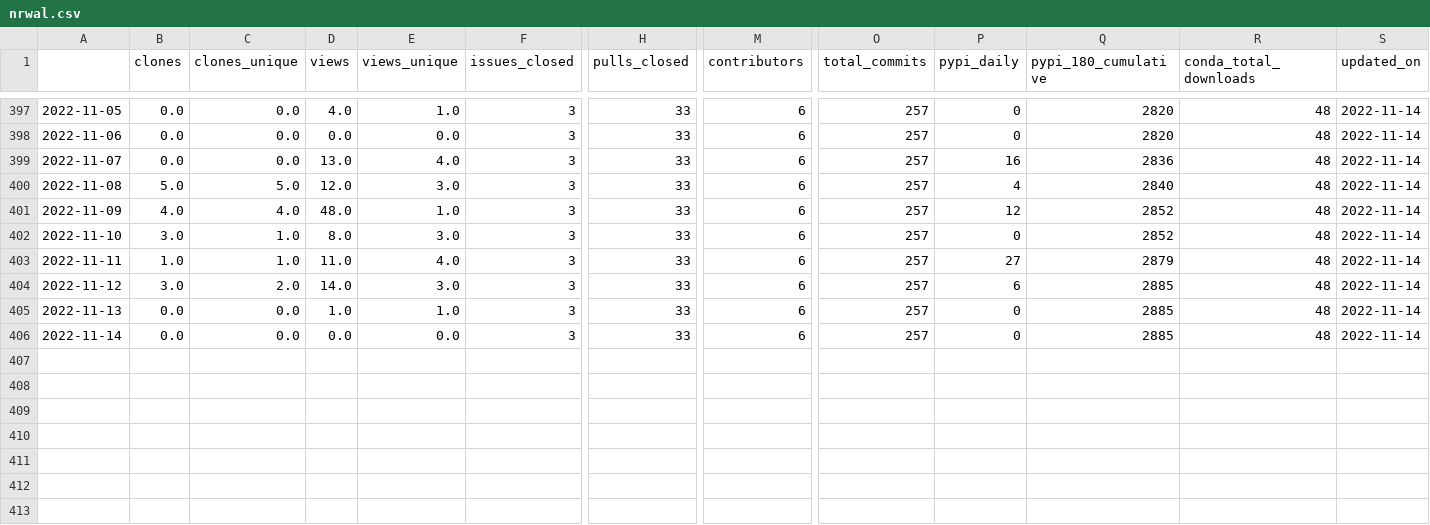
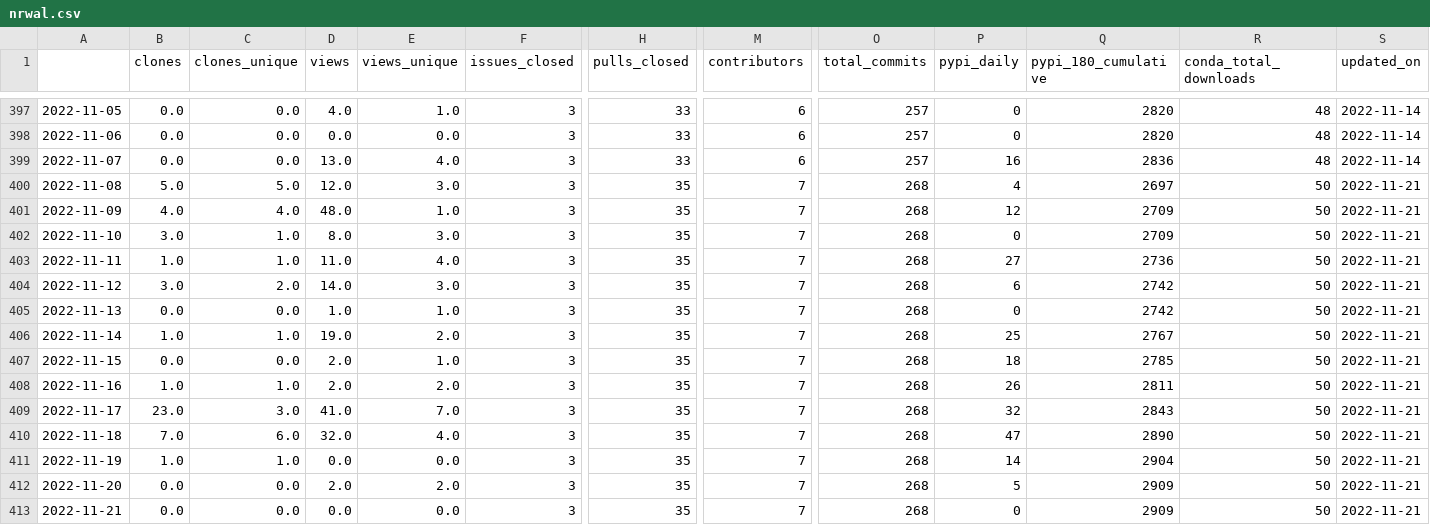
Before and after one commit to NREL/osos, a CSV file: data/nrwal.csv, drawn as a sheet; only a part is shown, gaps mark what is left out; rows hold the shown columns only; the diff names each change by its address in the sheet, - before the commit and + after, or states it on an @@ line.

```diff
--- a/data/nrwal.csv
+++ b/data/nrwal.csv
-H400:H406 (pulls_closed): 33
+H400:H406 (pulls_closed): 35
-M400:M406 (contributors): 6
+M400:M406 (contributors): 7
-O400:O406 (total_commits): 257
+O400:O406 (total_commits): 268
-Q400 (pypi_180_cumulative): 2840
+Q400 (pypi_180_cumulative): 2697
-R400:R406 (conda_total_downloads): 48
+R400:R406 (conda_total_downloads): 50
-S400:S406 (updated_on): 2022-11-14
+S400:S406 (updated_on): 2022-11-21
-Q401:Q402 (pypi_180_cumulative): 2852
+Q401:Q402 (pypi_180_cumulative): 2709
-Q403 (pypi_180_cumulative): 2879
+Q403 (pypi_180_cumulative): 2736
-Q404:Q405 (pypi_180_cumulative): 2885
+Q404:Q405 (pypi_180_cumulative): 2742
-B406 (clones): 0.0
+B406 (clones): 1.0
-C406 (clones_unique): 0.0
+C406 (clones_unique): 1.0
-D406 (views): 0.0
+D406 (views): 19.0
-E406 (views_unique): 0.0
+E406 (views_unique): 2.0
-P406 (pypi_daily): 0
+P406 (pypi_daily): 25
-Q406 (pypi_180_cumulative): 2885
+Q406 (pypi_180_cumulative): 2767
+row 407: 2022-11-15 | 0.0 | 0.0 | 2.0 | 1.0 | 3 | 35 | 7 | 268 | 18 | 2785 | 50 | 2022-11-21
+row 408: 2022-11-16 | 1.0 | 1.0 | 2.0 | 2.0 | 3 | 35 | 7 | 268 | 26 | 2811 | 50 | 2022-11-21
+row 409: 2022-11-17 | 23.0 | 3.0 | 41.0 | 7.0 | 3 | 35 | 7 | 268 | 32 | 2843 | 50 | 2022-11-21
+row 410: 2022-11-18 | 7.0 | 6.0 | 32.0 | 4.0 | 3 | 35 | 7 | 268 | 47 | 2890 | 50 | 2022-11-21
+row 411: 2022-11-19 | 1.0 | 1.0 | 0.0 | 0.0 | 3 | 35 | 7 | 268 | 14 | 2904 | 50 | 2022-11-21
+row 412: 2022-11-20 | 0.0 | 0.0 | 2.0 | 2.0 | 3 | 35 | 7 | 268 | 5 | 2909 | 50 | 2022-11-21
+row 413: 2022-11-21 | 0.0 | 0.0 | 0.0 | 0.0 | 3 | 35 | 7 | 268 | 0 | 2909 | 50 | 2022-11-21
```
Also changed, not shown: data/phygnn.csv, data/rev.csv, 20 other files.
